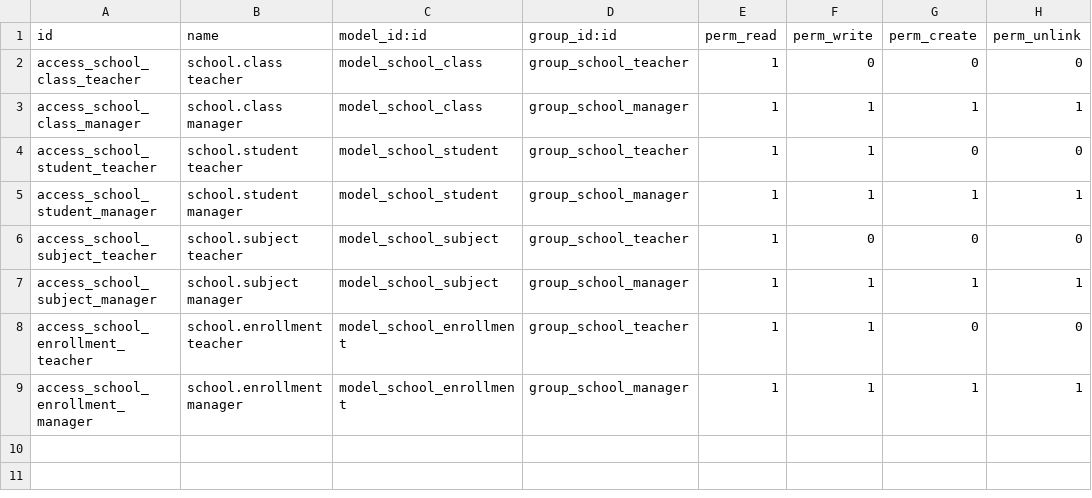
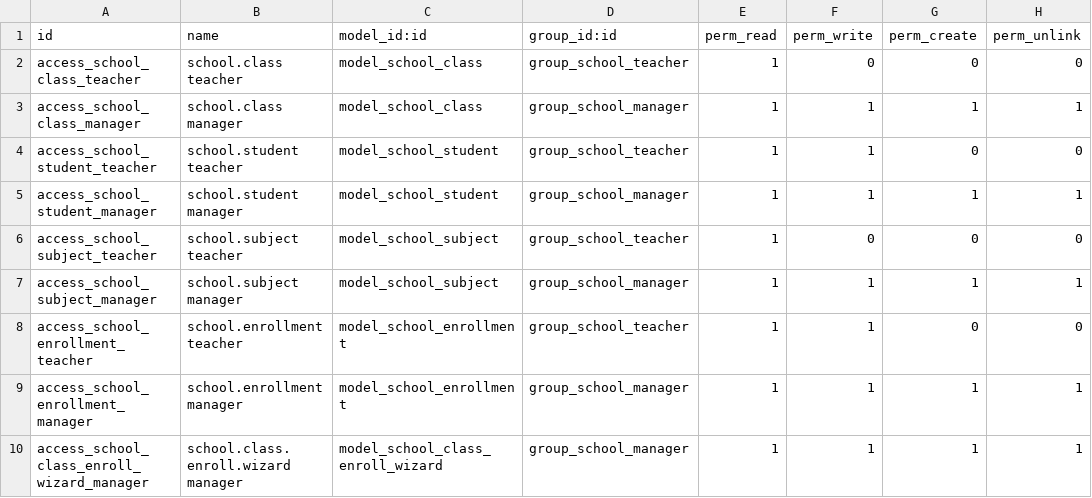
Before and after one commit to Atique-Qayum/school_lite, a CSV file: addons/school_lite/security/ir.model.access.csv, drawn as a sheet; the diff names each change by its address in the sheet, - before the commit and + after, or states it on an @@ line.

Commit message:
feat: add wizard to enroll a whole class in a subject

```diff
--- a/addons/school_lite/security/ir.model.access.csv
+++ b/addons/school_lite/security/ir.model.access.csv
+row 10: access_school_class_enroll_wizard_manager | school.class.enroll.wizard manager | model_school_class_enroll_wizard | group_school_manager | 1 | 1 | 1 | 1
```
Also changed, not shown: 6 other files.
